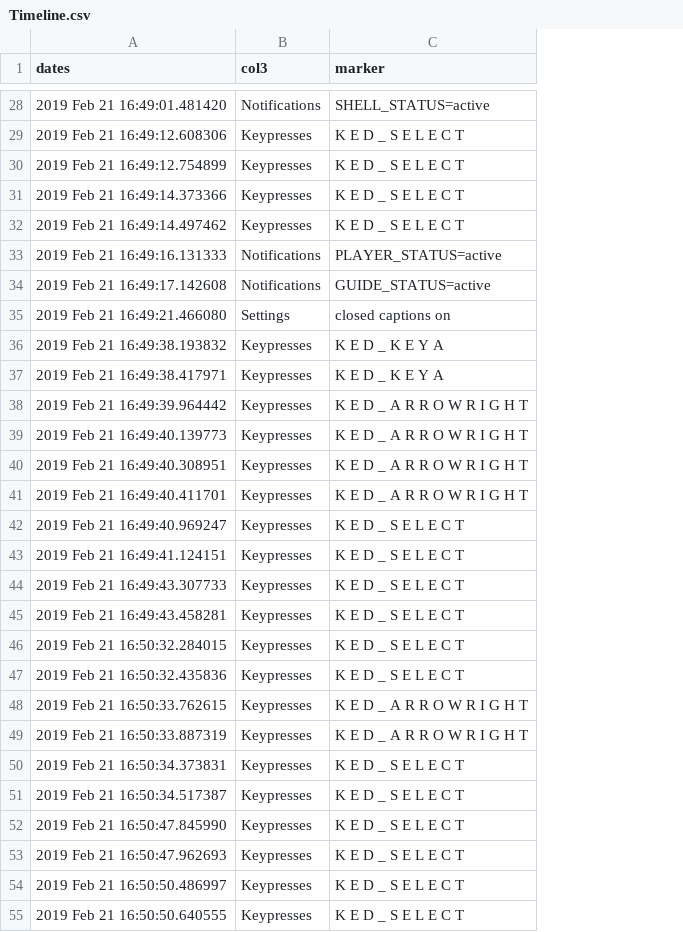
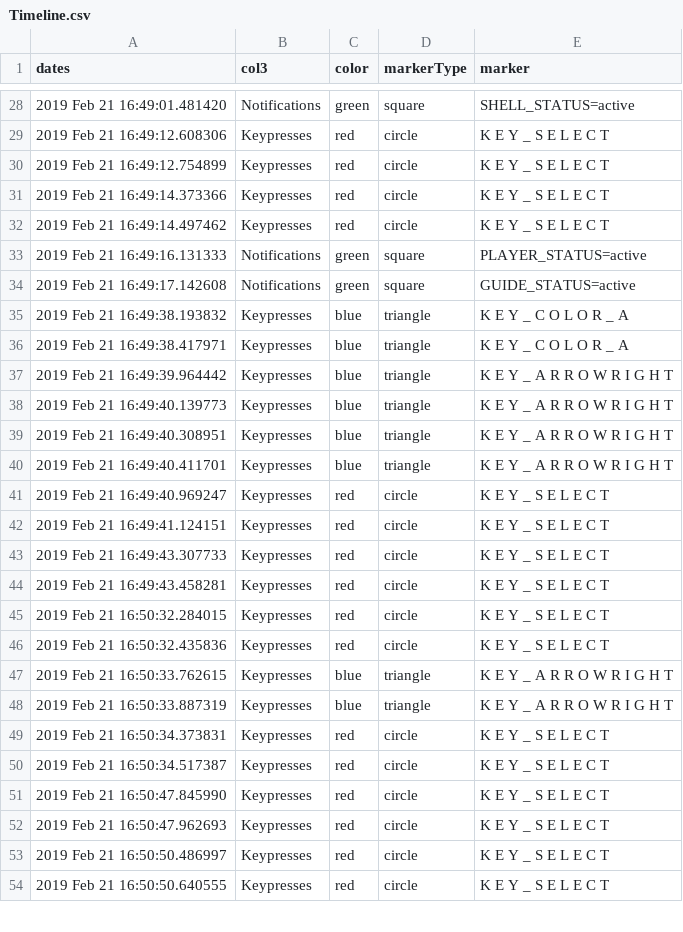
Before and after one commit to somyabe/logTimeline, a CSV file: Timeline.csv, drawn as a sheet; only a part is shown, gaps mark what is left out; removed rows and columns are numbered as before the commit, all else as after; the diff covers the shown part only; the diff names each change by its address in the sheet, - before the commit and + after, or states it on an @@ line.

```diff
--- a/Timeline.csv
+++ b/Timeline.csv
+column C (color), rows 28-54: green | red | red | red | red | green | green | blue | blue | blue | blue | blue | blue | red | red | red | red | red | red | blue | blue | red | red | red | red | red | red
+column D (markerType), rows 28-54: square | circle | circle | circle | circle | square | square | triangle | triangle | triangle | triangle | triangle | triangle | circle | circle | circle | circle | circle | circle | triangle | triangle | circle | circle | circle | circle | circle | circle
-E29:E32 (marker): K E D _ S E L E C T
+E29:E32 (marker): K E Y _ S E L E C T
-row 35: 2019 Feb 21 16:49:21.466080 | Settings | closed captions on
-E35:E36 (marker): K E D _ K E Y A
+E35:E36 (marker): K E Y _ C O L O R _ A
-E37:E40 (marker): K E D _ A R R O W R I G H T
+E37:E40 (marker): K E Y _ A R R O W R I G H T
-E41:E46 (marker): K E D _ S E L E C T
+E41:E46 (marker): K E Y _ S E L E C T
-E47:E48 (marker): K E D _ A R R O W R I G H T
+E47:E48 (marker): K E Y _ A R R O W R I G H T
-E49:E54 (marker): K E D _ S E L E C T
+E49:E54 (marker): K E Y _ S E L E C T
```
Also changed, not shown: 6 removed rows and 96 edited cells elsewhere in this file, forchart.csv, 4 other files.
